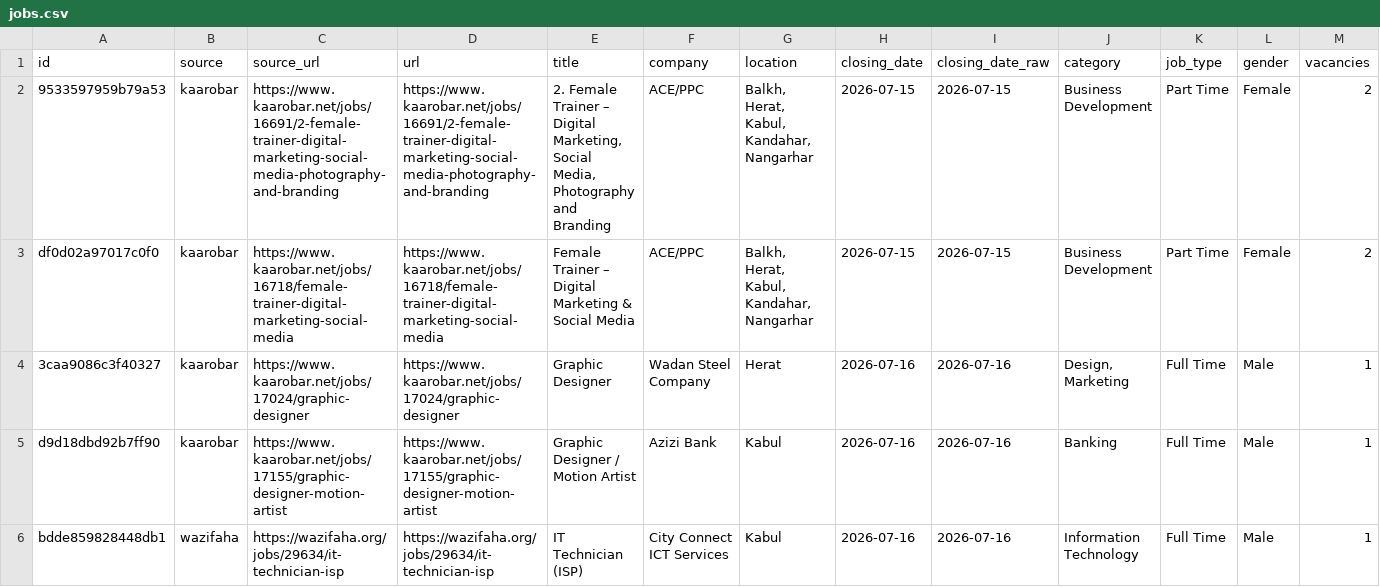
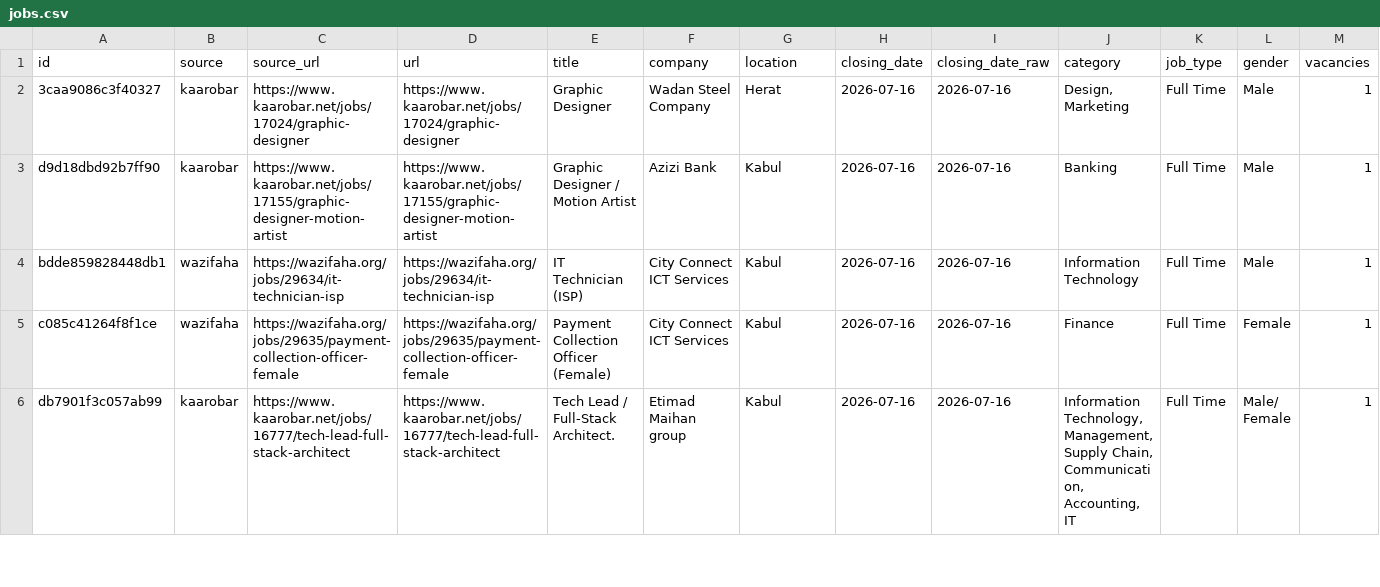
Before and after one commit to nasirkhansayyad132/jobsaf-tracker, a CSV file: data/jobs.csv, drawn as a sheet; only a part is shown; the shorter side is filled out with more unchanged rows; rows hold the shown columns only; the diff names each change by its address in the sheet, - before the commit and + after, or states it on an @@ line.

```diff
--- a/data/jobs.csv
+++ b/data/jobs.csv
-row 2: 9533597959b79a53 | kaarobar | https://www.kaarobar.net/jobs/16691/2-female-trainer-digital-marketing-social-media-photography-and-branding | https://www.kaarobar.net/jobs/16691/2-female-trainer-digital-marketing-social-media-photography-and-branding | 2. Female Trainer – Digital Marketing, Social Media, Photography and Branding | ACE/PPC | Balkh, Herat, Kabul, Kandahar, Nangarhar | 2026-07-15 | 2026-07-15 | Business Development | Part Time | Female | 2
-row 3: df0d02a97017c0f0 | kaarobar | https://www.kaarobar.net/jobs/16718/female-trainer-digital-marketing-social-media | https://www.kaarobar.net/jobs/16718/female-trainer-digital-marketing-social-media | Female Trainer – Digital Marketing & Social Media | ACE/PPC | Balkh, Herat, Kabul, Kandahar, Nangarhar | 2026-07-15 | 2026-07-15 | Business Development | Part Time | Female | 2
```
Also changed, not shown: 2 other files.
